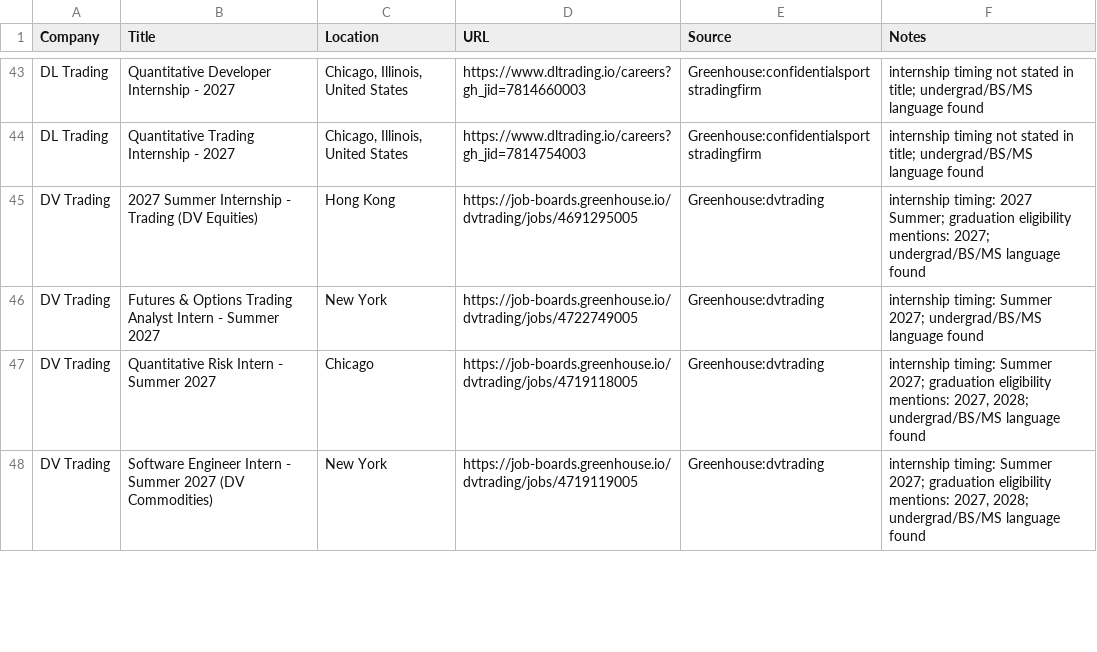
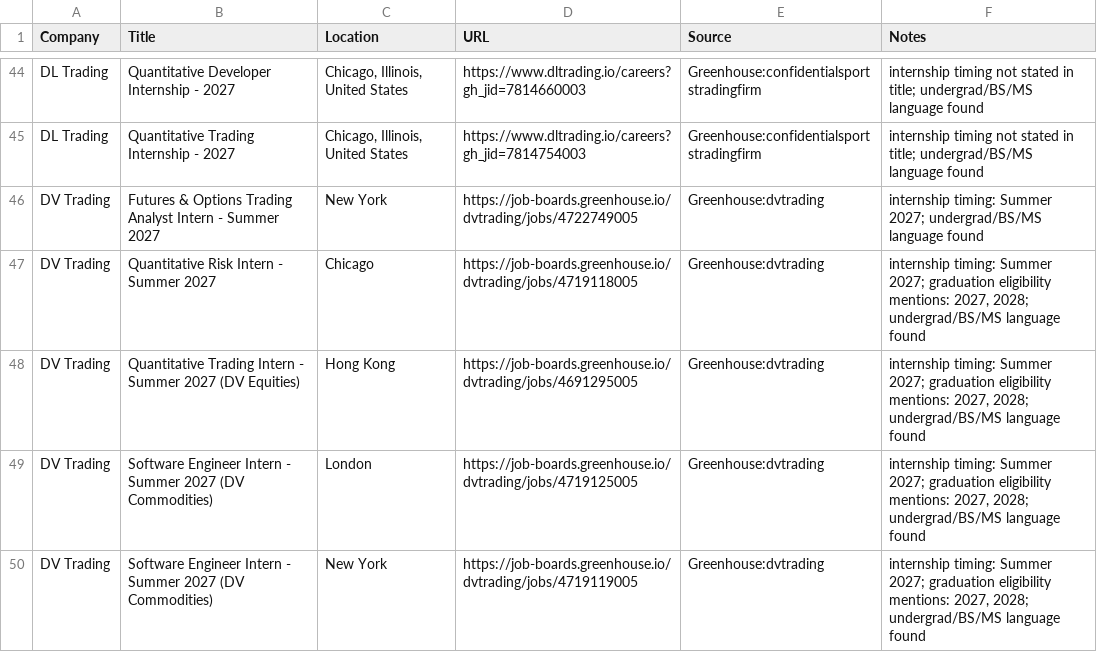
Before and after one commit to Jiang6082/QJS, a CSV file: reports/quant_internship_roles_scan.csv, drawn as a sheet; only a part is shown, gaps mark what is left out; the diff covers the shown part only.

Commit message:
Update scan results 2026-09-07

```diff
--- a/reports/quant_internship_roles_scan.csv
+++ b/reports/quant_internship_roles_scan.csv
@@ -44,5 +45,6 @@
 "DL Trading","Quantitative Trading Internship - 2027","Chicago, Illinois, United States","https://www.dltrading.io/careers?gh_jid=7814754003","Greenhouse:confidentialsportstradingfirm","internship timing not stated in title; undergrad/BS/MS language found"
-"DV Trading","2027 Summer Internship - Trading (DV Equities)","Hong Kong","https://job-boards.greenhouse.io/dvtrading/jobs/4691295005","Greenhouse:dvtrading","internship timing: 2027 Summer; graduation eligibility mentions: 2027; undergrad/BS/MS language found"
 "DV Trading","Futures & Options Trading Analyst Intern - Summer 2027","New York","https://job-boards.greenhouse.io/dvtrading/jobs/4722749005","Greenhouse:dvtrading","internship timing: Summer 2027; undergrad/BS/MS language found"
 "DV Trading","Quantitative Risk Intern - Summer 2027","Chicago","https://job-boards.greenhouse.io/dvtrading/jobs/4719118005","Greenhouse:dvtrading","internship timing: Summer 2027; graduation eligibility mentions: 2027, 2028; undergrad/BS/MS language found"
+"DV Trading","Quantitative Trading Intern - Summer 2027 (DV Equities)","Hong Kong","https://job-boards.greenhouse.io/dvtrading/jobs/4691295005","Greenhouse:dvtrading","internship timing: Summer 2027; graduation eligibility mentions: 2027, 2028; undergrad/BS/MS language found"
+"DV Trading","Software Engineer Intern - Summer 2027 (DV Commodities)","London","https://job-boards.greenhouse.io/dvtrading/jobs/4719125005","Greenhouse:dvtrading","internship timing: Summer 2027; graduation eligibility mentions: 2027, 2028; undergrad/BS/MS language found"
 "DV Trading","Software Engineer Intern - Summer 2027 (DV Commodities)","New York","https://job-boards.greenhouse.io/dvtrading/jobs/4719119005","Greenhouse:dvtrading","internship timing: Summer 2027; graduation eligibility mentions: 2027, 2028; undergrad/BS/MS language found"
```
Also changed, not shown: 16 added rows, 2 removed rows, 10 moved rows and 14 edited cells elsewhere in this file, 29 other files.
